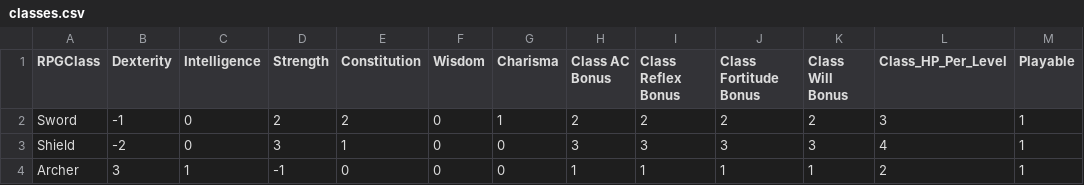
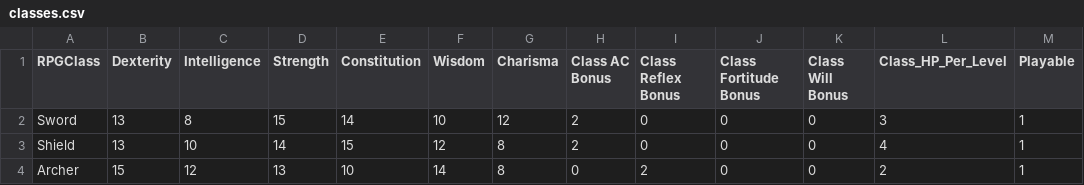
Before and after one commit to kwoolter/Nimrod, a CSV file: model/Squoids_data/classes.csv, drawn as a sheet; only a part is shown; the diff covers the shown part only.

Commit message:
Better starting stats for classes Changed Battle Arena layout

```diff
--- a/model/Squoids_data/classes.csv
+++ b/model/Squoids_data/classes.csv
@@ -1,4 +1,4 @@
 RPGClass,Dexterity,Intelligence,Strength,Constitution,Wisdom,Charisma,Class AC Bonus,Class Reflex Bonus,Class Fortitude Bonus,Class Will Bonus,Class_HP_Per_Level,Playable
-Sword,-1,0,2,2,0,1,2,2,2,2,3,1
-Shield,-2,0,3,1,0,0,3,3,3,3,4,1
-Archer,3,1,-1,0,0,0,1,1,1,1,2,1
+Sword,13,8,15,14,10,12,2,0,0,0,3,1
+Shield,13,10,14,15,12,8,2,0,0,0,4,1
+Archer,15,12,13,10,14,8,0,2,0,0,2,1
```
Also changed, not shown: 20 edited cells elsewhere in this file, model/Squoids_data/attacks.csv, model/Squoids_data/default_floor_layouts.csv, 4 other files.
